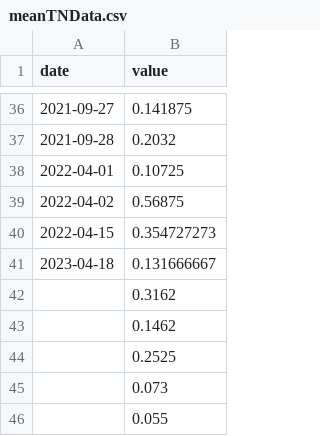
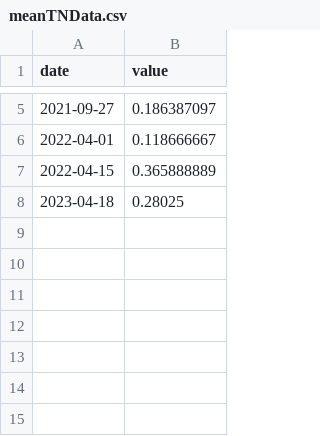
Before and after one commit to Elvis142/CS6260_TermProject, a CSV file: meanTNData.csv, drawn as a sheet; only a part is shown, gaps mark what is left out; the diff covers the shown part only.

```diff
--- a/meanTNData.csv
+++ b/meanTNData.csv
@@ -36,11 +5,4 @@ date,value
-2021-09-27,0.141875
-2021-09-28,0.2032
-2022-04-01,0.10725
-2022-04-02,0.56875
-2022-04-15,0.354727273
-2023-04-18,0.131666667
-,0.3162
-,0.1462
-,0.2525
-,0.073
-,0.055
+2021-09-27,0.186387097
+2022-04-01,0.118666667
+2022-04-15,0.365888889
+2023-04-18,0.28025
```
Also changed, not shown: 31 removed rows and 2 edited cells elsewhere in this file.
